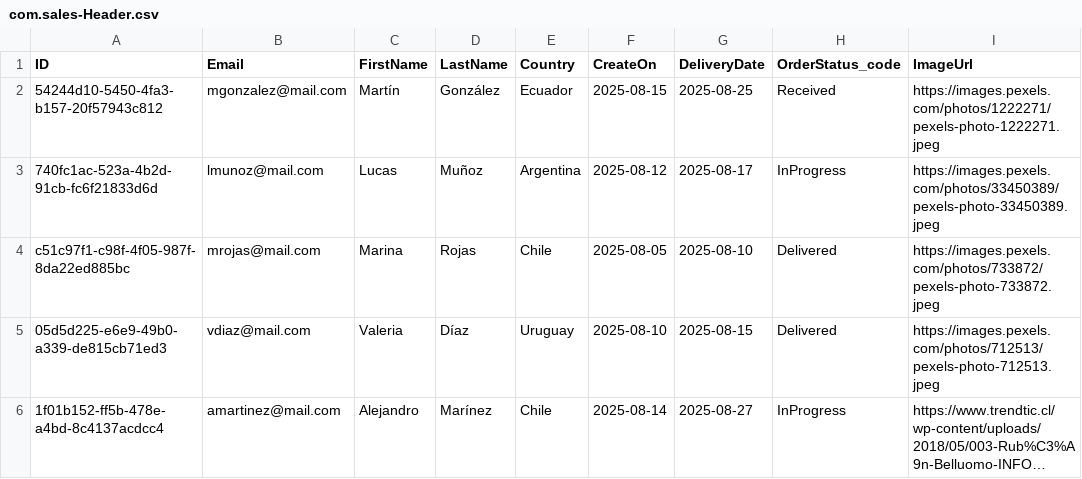
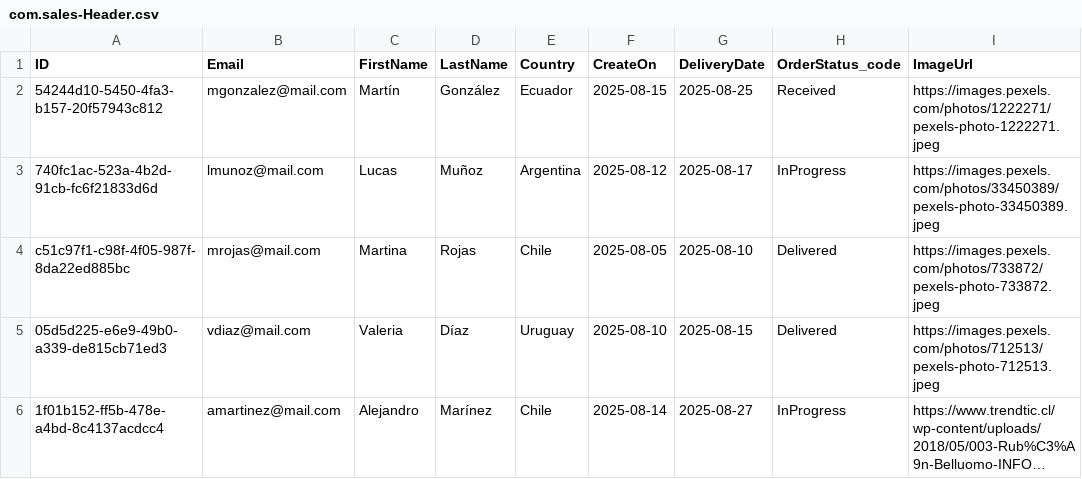
Before and after one commit to rnunezv/CAP_SALES_ORDERS, a CSV file: db/data/com.sales-Header.csv, drawn as a sheet; long unchanged cells end in ….

```diff
--- a/db/data/com.sales-Header.csv
+++ b/db/data/com.sales-Header.csv
@@ -3,3 +3,3 @@ ID,Email,FirstName,LastName,Country,CreateOn,DeliveryDate,OrderStatus_code,Image
 740fc1ac-523a-4b2d-91cb-fc6f21833d6d,lmunoz@mail.com,Lucas,Muñoz,Argentina,2025-08-12,2025-08-17,InProgress,https://images.pexels.com/photos/33450389/pexels-photo-33450389.jpeg
-c51c97f1-c98f-4f05-987f-8da22ed885bc,mrojas@mail.com,Marina,Rojas,Chile,2025-08-05,2025-08-10,Delivered,https://images.pexels.com/photos/733872/pexels-photo-733872.jpeg
+c51c97f1-c98f-4f05-987f-8da22ed885bc,mrojas@mail.com,Martina,Rojas,Chile,2025-08-05,2025-08-10,Delivered,https://images.pexels.com/photos/733872/pexels-photo-733872.jpeg
 05d5d225-e6e9-49b0-a339-de815cb71ed3,vdiaz@mail.com,Valeria,Díaz,Uruguay,2025-08-10,2025-08-15,Delivered,https://images.pexels.com/photos/712513/pexels-photo-712513.jpeg
```
Also changed, not shown: db/data/com.sales-Items.csv, 5 other files.
